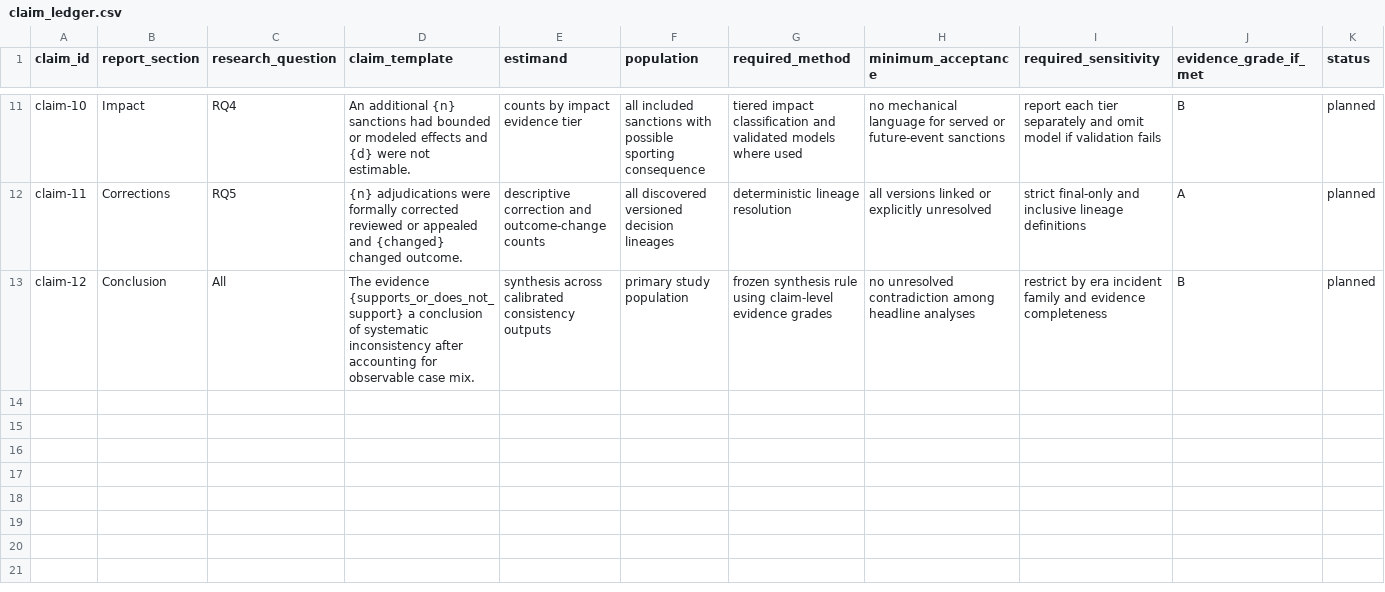
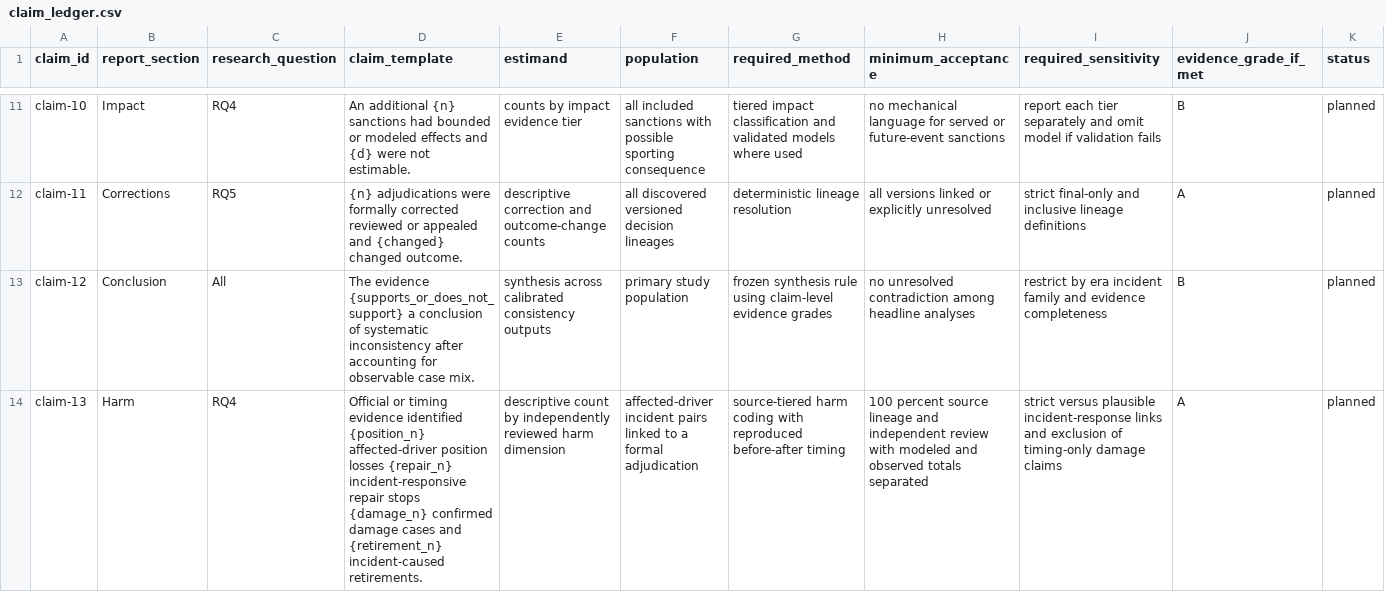
Before and after one commit to brianbzeng/f1-stewarding-analysis, a CSV file: reports/claim_ledger.csv, drawn as a sheet; only a part is shown, gaps mark what is left out; rows hold the shown columns only; the diff covers the shown part only; the diff names each change by its address in the sheet, - before the commit and + after, or states it on an @@ line.

Commit message:
Add victim harm proportionality framework

```diff
--- a/reports/claim_ledger.csv
+++ b/reports/claim_ledger.csv
+row 14: claim-13 | Harm | RQ4 | Official or timing evidence identified {position_n} affected-driver position losses {repair_n} incident-responsive repair stops {damage_n} confirmed damage cases and {retirement_n} incident-caused retirements. | descriptive count by independently reviewed harm dimension | affected-driver incident pairs linked to a formal adjudication | source-tiered harm coding with reproduced before-after timing | 100 percent source lineage and independent review with modeled and observed totals separated | strict versus plausible incident-response links and exclusion of timing-only damage claims | A | planned
```
Also changed, not shown: 1 added row elsewhere in this file, data/manual/pilot_independent_review.csv, 39 other files.
